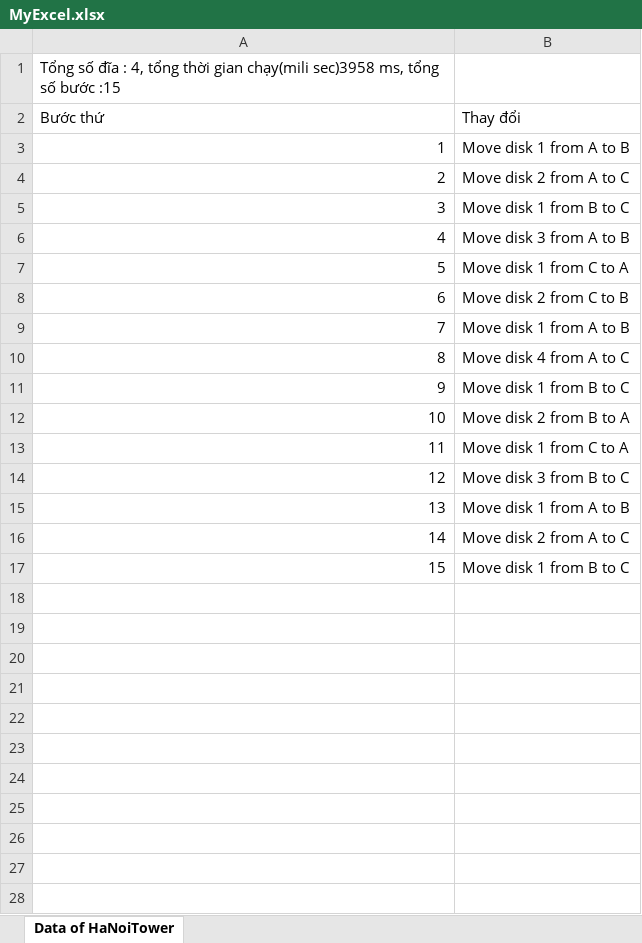
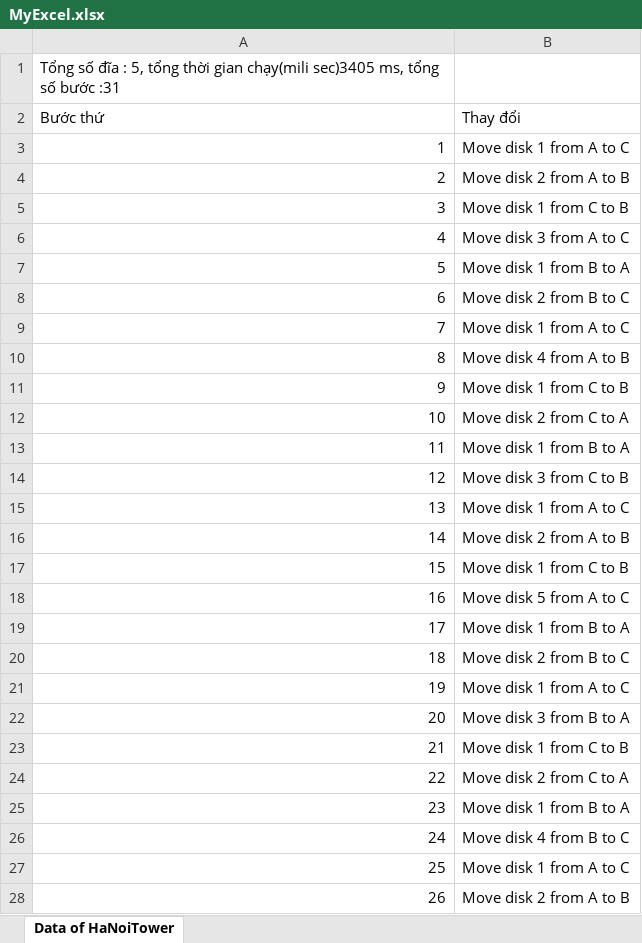
Before and after one commit to dinhlam310/InternJava, an Excel workbook: src/main/java/com/example/InternJava/MyExcel.xlsx, sheet Data of HaNoiTower, drawn as a sheet; only a part is shown; values as stored, in another font and other column widths than the file's, no borders; the diff covers the shown part only; the diff names each change by its address in the sheet, - before the commit and + after, or states it on an @@ line.

```diff
--- a/src/main/java/com/example/InternJava/MyExcel.xlsx (sheet Data of HaNoiTower)
+++ b/src/main/java/com/example/InternJava/MyExcel.xlsx (sheet Data of HaNoiTower)
@@ column A (Bước thứ) renumbered in row 1 @@
-B3 (Thay đổi): Move disk 1 from A to B
+B3 (Thay đổi): Move disk 1 from A to C
-B4 (Thay đổi): Move disk 2 from A to C
+B4 (Thay đổi): Move disk 2 from A to B
-B5 (Thay đổi): Move disk 1 from B to C
+B5 (Thay đổi): Move disk 1 from C to B
-B6 (Thay đổi): Move disk 3 from A to B
+B6 (Thay đổi): Move disk 3 from A to C
-B7 (Thay đổi): Move disk 1 from C to A
+B7 (Thay đổi): Move disk 1 from B to A
-B8 (Thay đổi): Move disk 2 from C to B
+B8 (Thay đổi): Move disk 2 from B to C
-B9 (Thay đổi): Move disk 1 from A to B
+B9 (Thay đổi): Move disk 1 from A to C
-B10 (Thay đổi): Move disk 4 from A to C
+B10 (Thay đổi): Move disk 4 from A to B
-B11 (Thay đổi): Move disk 1 from B to C
+B11 (Thay đổi): Move disk 1 from C to B
-B12 (Thay đổi): Move disk 2 from B to A
+B12 (Thay đổi): Move disk 2 from C to A
-B13 (Thay đổi): Move disk 1 from C to A
+B13 (Thay đổi): Move disk 1 from B to A
-B14 (Thay đổi): Move disk 3 from B to C
+B14 (Thay đổi): Move disk 3 from C to B
-B15 (Thay đổi): Move disk 1 from A to B
+B15 (Thay đổi): Move disk 1 from A to C
-B16 (Thay đổi): Move disk 2 from A to C
+B16 (Thay đổi): Move disk 2 from A to B
-B17 (Thay đổi): Move disk 1 from B to C
+B17 (Thay đổi): Move disk 1 from C to B
+row 18: 16 | Move disk 5 from A to C
+row 19: 17 | Move disk 1 from B to A
+row 20: 18 | Move disk 2 from B to C
+row 21: 19 | Move disk 1 from A to C
+row 22: 20 | Move disk 3 from B to A
+row 23: 21 | Move disk 1 from C to B
+row 24: 22 | Move disk 2 from C to A
+row 25: 23 | Move disk 1 from B to A
+row 26: 24 | Move disk 4 from B to C
+row 27: 25 | Move disk 1 from A to C
+row 28: 26 | Move disk 2 from A to B
```
Also changed, not shown: 5 added rows elsewhere in this sheet, 19 other files.
